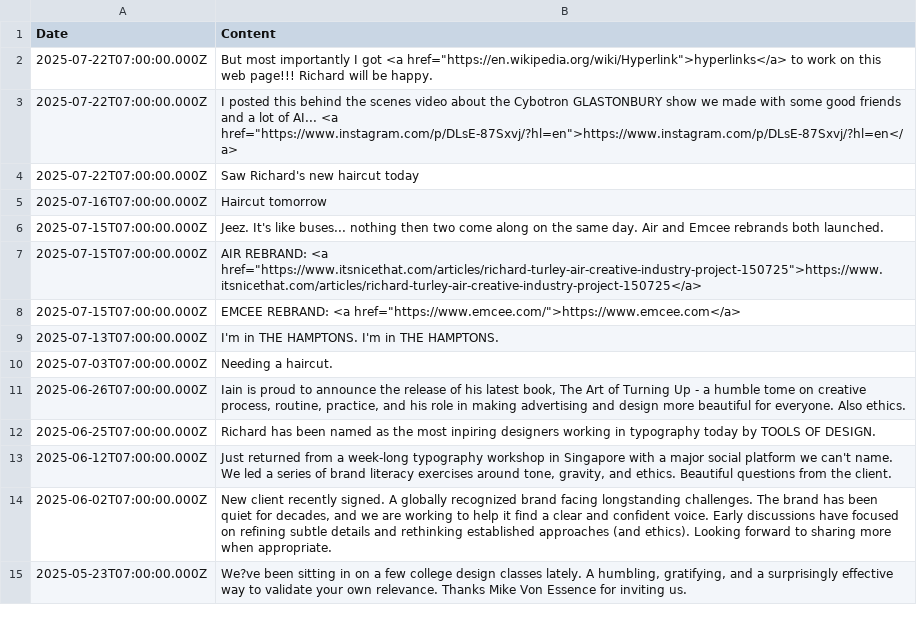
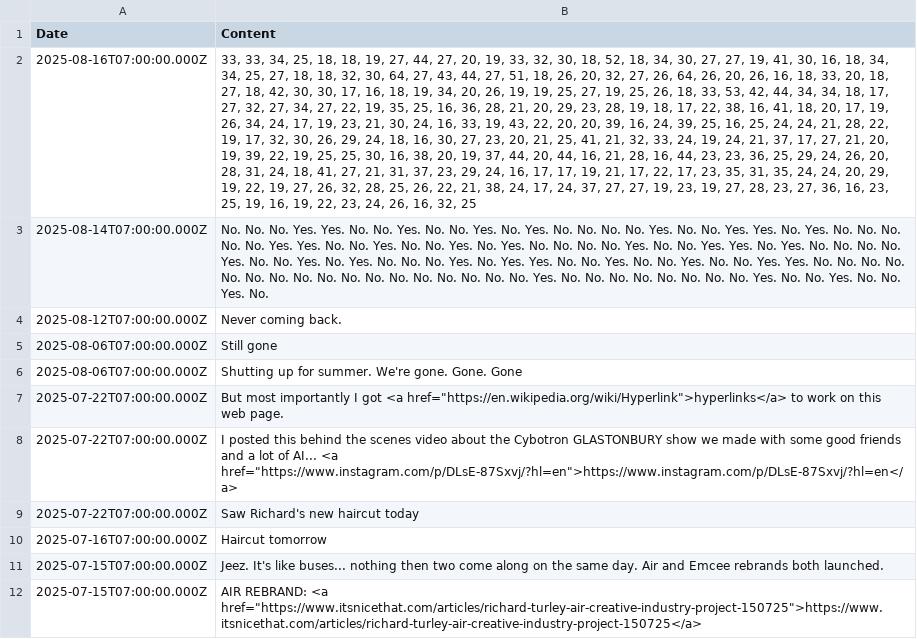
Before and after one commit to aaiiintt/food_new_site, a CSV file: data/news.csv, drawn as a sheet; only a part is shown; the shorter side is filled out with more unchanged rows; addresses are those after the commit; the diff names each change by its address in the sheet, - before the commit and + after, or states it on an @@ line.

Commit message:
Update news.csv

```diff
--- a/data/news.csv
+++ b/data/news.csv
+row 2: 2025-08-16T07:00:00.000Z | 33, 33, 34, 25, 18, 18, 19, 27, 44, 27, 20, 19, 33, 32, 30, 18, 52, 18, 34, 30, 27, 27, 19, 41, 30, 16, 18, 34, 34, 25, 27, 18, 18, 32, 30, 64, 27, 43, 44, 27, 51, 18, 26, 20, 32, 27, 26, 64, 26, 20, 26, 16, 18, 33, 20, 18, 27, 18, 42, 30, 30, 17, 16, 18, 19, 34, 20, 26, 19, 19, 25, 27, 19, 25, 26, 18, 33, 53, 42, 44, 34, 34, 18, 17, 27, 32, 27, 34, 27, 22, 19, 35, 25, 16, 36, 28, 21, 20, 29, 23, 28, 19, 18, 17, 22, 38, 16, 41, 18, 20, 17, 19, 26, 34, 24, 17, 19, 23, 21, 30, 24, 16, 33, 19, 43, 22, 20, 20, 39, 16, 24, 39, 25, 16, 25, 24, 24, 21, 28, 22, 19, 17, 32, 30, 26, 29, 24, 18, 16, 30, 27, 23, 20, 21, 25, 41, 21, 32, 33, 24, 19, 24, 21, 37, 17, 27, 21, 20, 19, 39, 22, 19, 25, 25, 30, 16, 38, 20, 19, 37, 44, 20, 44, 16, 21, 28, 16, 44, 23, 23, 36, 25, 29, 24, 26, 20, 28, 31, 24, 18, 41, 27, 21, 31, 37, 23, 29, 24, 16, 17, 17, 19, 21, 17, 22, 17, 23, 35, 31, 35, 24, 24, 20, 29, 19, 22, 19, 27, 26, 32, 28, 25, 26, 22, 21, 38, 24, 17, 24, 37, 27, 27, 19, 23, 19, 27, 28, 23, 27, 36, 16, 23, 25, 19, 16, 19, 22, 23, 24, 26, 16, 32, 25
+row 3: 2025-08-14T07:00:00.000Z | No. No. No. Yes. Yes. No. No. Yes. No. No. Yes. No. Yes. No. No. No. No. Yes. No. No. Yes. Yes. No. Yes. No. No. No. No. No. Yes. Yes. No. No. Yes. No. No. Yes. No. Yes. No. No. No. No. Yes. No. No. Yes. Yes. No. Yes. No. No. No. No. Yes. No. No. Yes. No. Yes. No. No. No. Yes. No. Yes. Yes. No. No. Yes. No. No. Yes. No. No. Yes. Yes. No. No. No. No. No. No. No. No. No. No. No. No. No. No. No. No. No. Yes. No. No. No. No. No. No. No. No. Yes. No. No. Yes. No. No. Yes. No.
+row 4: 2025-08-12T07:00:00.000Z | Never coming back.
+row 5: 2025-08-06T07:00:00.000Z | Still gone
+row 6: 2025-08-06T07:00:00.000Z | Shutting up for summer. We're gone. Gone. Gone
-B7 (Content): …this web page!!! Richard will be happy.
+B7 (Content): …this web page.
```
